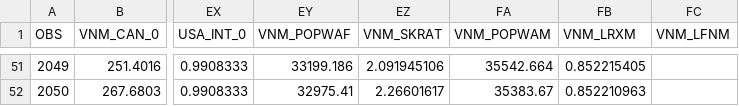
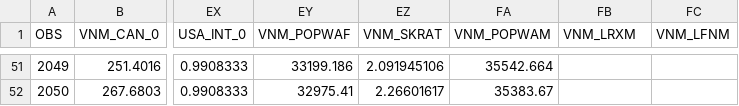
Before and after one commit to OGResearch/escap-vnm, a CSV file: result_baseline_female.csv, drawn as a sheet; only a part is shown, gaps mark what is left out; the diff covers the shown part only; the diff names each change by its address in the sheet, - before the commit and + after, or states it on an @@ line.

```diff
--- a/result_baseline_female.csv
+++ b/result_baseline_female.csv
-FB51 (VNM_LRXM): 0.852215405
+FB51 (VNM_LRXM): (empty)
-FB52 (VNM_LRXM): 0.852210963
+FB52 (VNM_LRXM): (empty)
```
Also changed, not shown: 27 edited cells elsewhere in this file, escap-vnm-parameters.csv, 38 other files.
